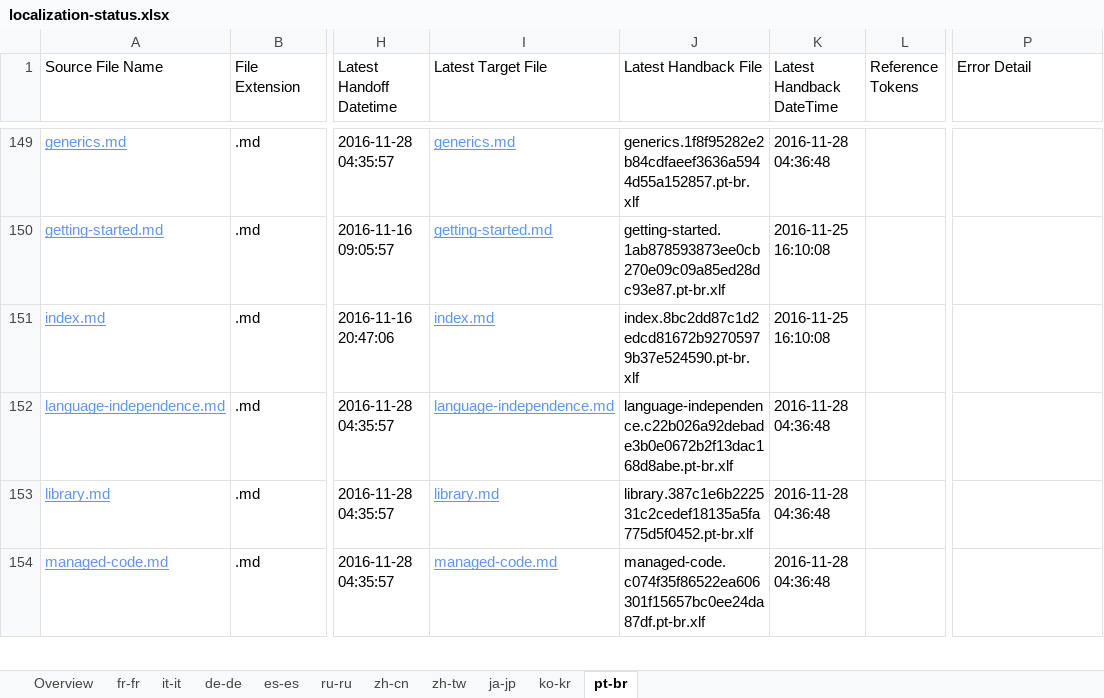
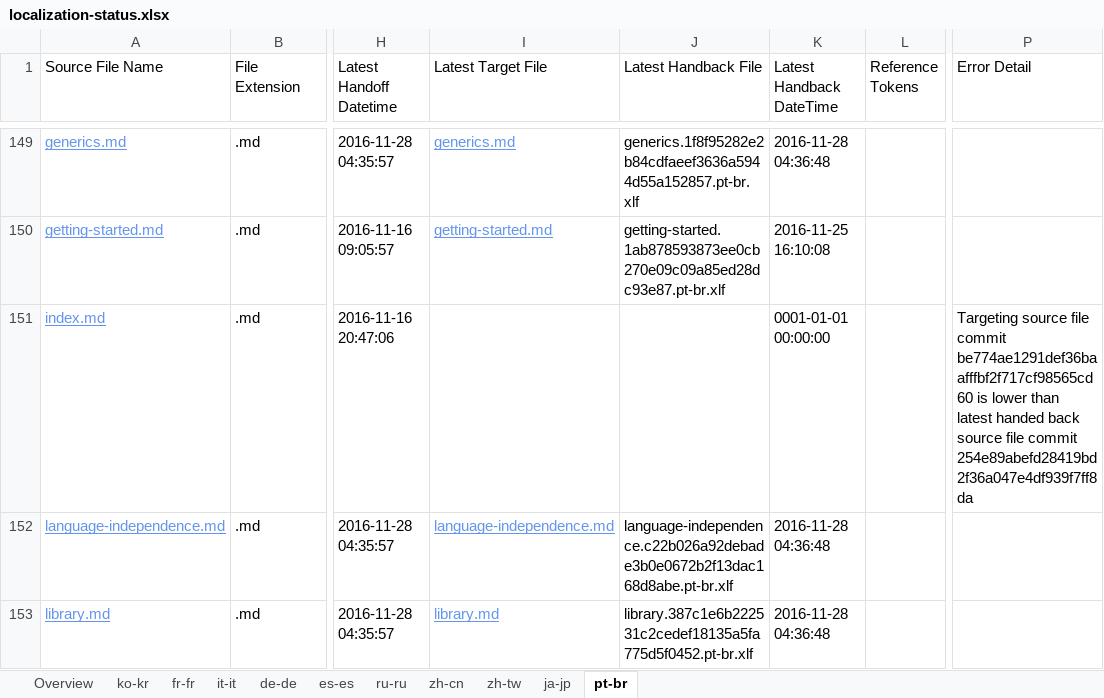
Before and after one commit to openpublishoperation/docs.handback, an Excel workbook: ol-handback/dotnet/docs/master/localization-status.xlsx, sheet pt-br, drawn as a sheet; only a part is shown, gaps mark what is left out; the shorter side is filled out with more unchanged rows; values as stored, in another font and other column widths than the file's, no borders; table styles not drawn; the diff names each change by its address in the sheet, - before the commit and + after, or states it on an @@ line.

```diff
--- a/ol-handback/dotnet/docs/master/localization-status.xlsx (sheet pt-br)
+++ b/ol-handback/dotnet/docs/master/localization-status.xlsx (sheet pt-br)
@@ sheet tab order changed: Overview | ko-kr | fr-fr | it-it | de-de | es-es | ru-ru | zh-cn | zh-tw | ja-jp | pt-br @@
-I151 (Latest Target File): index.md
+I151 (Latest Target File): (empty)
-J151 (Latest Handback File): index.8bc2dd87c1d2edcd81672b92705979b37e524590.pt-br.xlf
+J151 (Latest Handback File): (empty)
-K151 (Latest Handback DateTime): 2016-11-25 16:10:08
+K151 (Latest Handback DateTime): 0001-01-01 00:00:00
-P151 (Error Detail): (empty)
+P151 (Error Detail): Targeting source file commit be774ae1291def36baafffbf2f717cf98565cd60 is lower than latest handed back source file commit 254e89abefd28419bd2f36a047e4df939f7ff8da
```
Also changed, not shown: sheet ko-kr, sheet Overview, ol-handback/dotnet/docs/master/handback-status.xlsx.
